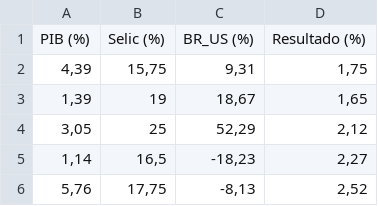
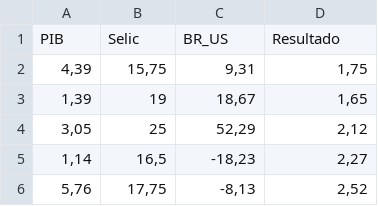
Before and after one commit to fredlopereira/dados, a CSV file: series.csv, drawn as a sheet; only a part is shown; removed rows and columns are numbered as before the commit, all else as after; the diff names each change by its address in the sheet, - before the commit and + after, or states it on an @@ line.

Commit message:
Add files via upload

```diff
--- a/series.csv
+++ b/series.csv
-row 1: PIB (%) | Selic (%) | BR_US (%) | Resultado (%)
+row 1: PIB | Selic | BR_US | Resultado
```
